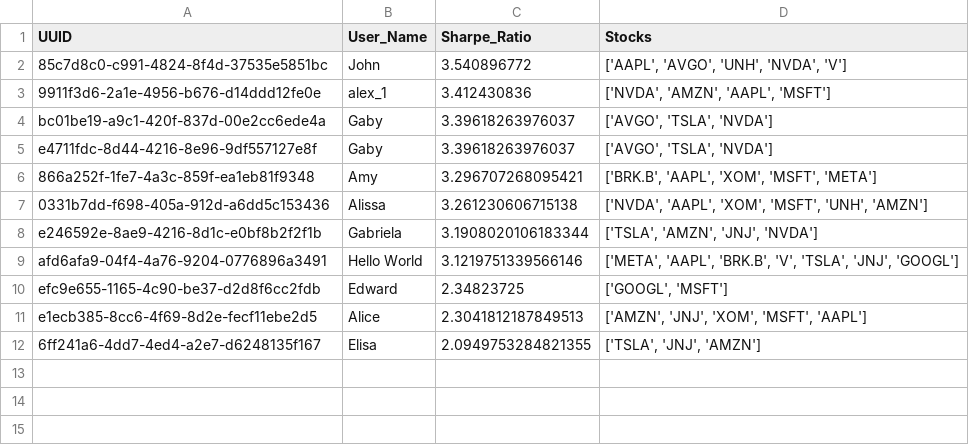
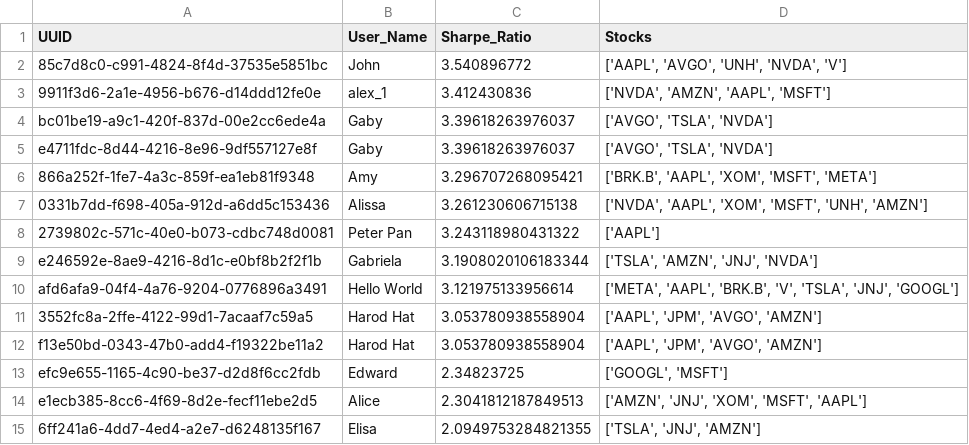
Before and after one commit to game-of-stocks/application, a CSV file: Resources/Data/User_Portfolio_Data.csv, drawn as a sheet.

Commit message:
Added Sectors to Game_of_Stock notebook
Updated the Game of Stock jupyter notebook to include the portfolio sectors and display the users portfolio selections in a pie chart visual on the dashboard.

```diff
--- a/Resources/Data/User_Portfolio_Data.csv
+++ b/Resources/Data/User_Portfolio_Data.csv
@@ -7,4 +7,7 @@ e4711fdc-8d44-4216-8e96-9df557127e8f,Gaby,3.39618263976037,"['AVGO', 'TSLA', 'NV
 0331b7dd-f698-405a-912d-a6dd5c153436,Alissa,3.261230606715138,"['NVDA', 'AAPL', 'XOM', 'MSFT', 'UNH', 'AMZN']"
+2739802c-571c-40e0-b073-cdbc748d0081,Peter Pan,3.243118980431322,['AAPL']
 e246592e-8ae9-4216-8d1c-e0bf8b2f2f1b,Gabriela,3.1908020106183344,"['TSLA', 'AMZN', 'JNJ', 'NVDA']"
-afd6afa9-04f4-4a76-9204-0776896a3491,Hello World,3.1219751339566146,"['META', 'AAPL', 'BRK.B', 'V', 'TSLA', 'JNJ', 'GOOGL']"
+afd6afa9-04f4-4a76-9204-0776896a3491,Hello World,3.121975133956614,"['META', 'AAPL', 'BRK.B', 'V', 'TSLA', 'JNJ', 'GOOGL']"
+3552fc8a-2ffe-4122-99d1-7acaaf7c59a5,Harod Hat,3.053780938558904,"['AAPL', 'JPM', 'AVGO', 'AMZN']"
+f13e50bd-0343-47b0-add4-f19322be11a2,Harod Hat,3.053780938558904,"['AAPL', 'JPM', 'AVGO', 'AMZN']"
 efc9e655-1165-4c90-be37-d2d8f6cc2fdb,Edward,2.34823725,"['GOOGL', 'MSFT']"
```
Also changed, not shown: 1 other file.
